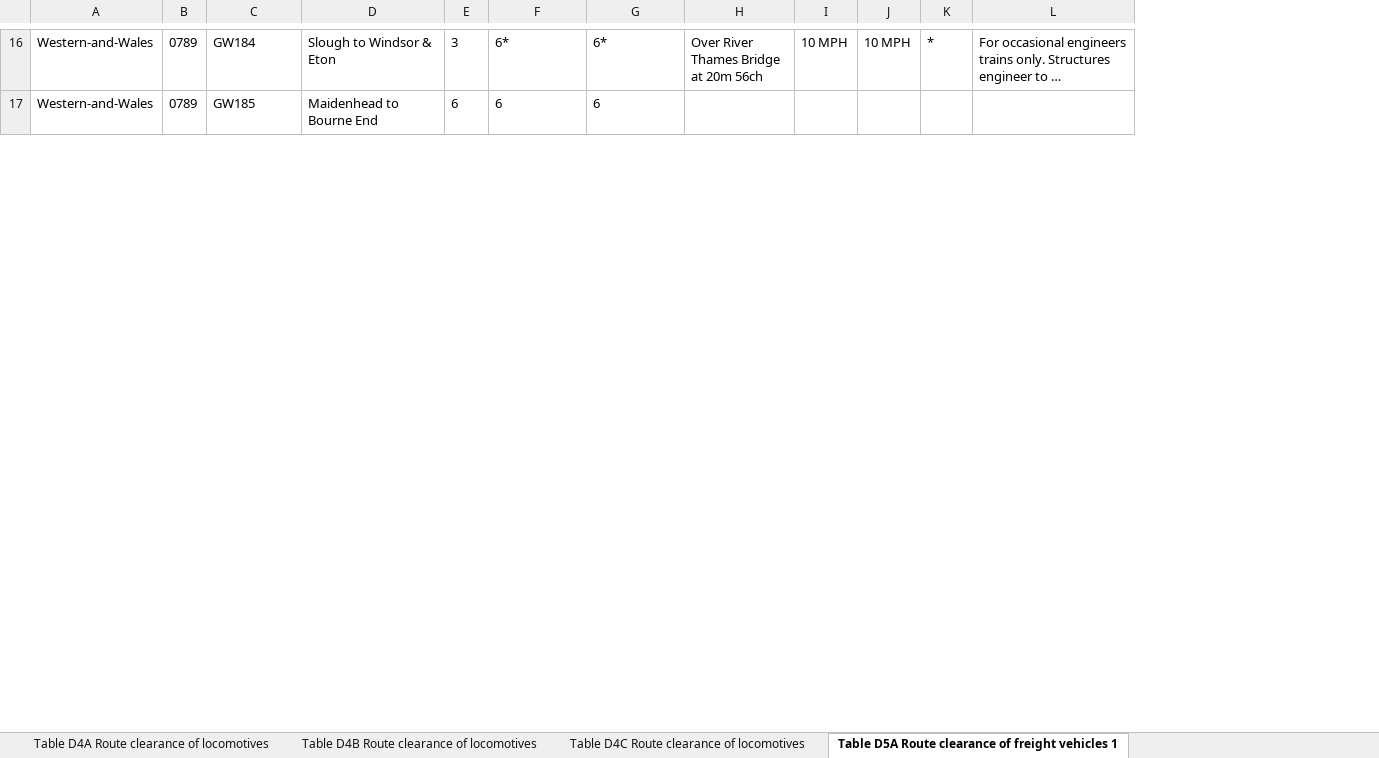
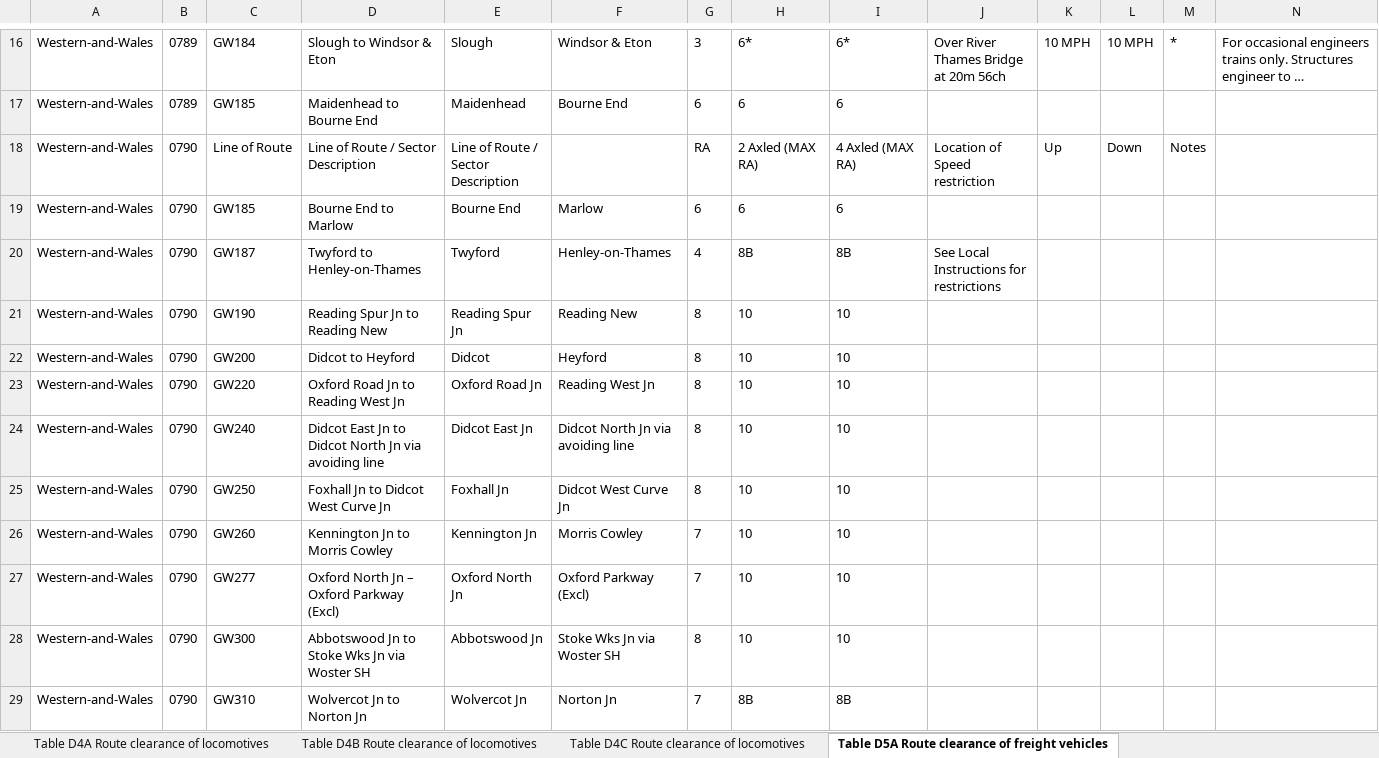
Before and after one commit to anisotropi4/nesa, an Excel workbook: Western-and-Wales/western-and-wales-clearance.xlsx, sheet Table D5A Route clearance of freight vehicles, drawn as a sheet; only a part is shown, gaps mark what is left out; long unchanged cells end in …; values as stored, in another font and other column widths than the file's, no borders; the diff covers the shown part only; the diff names each change by its address in the sheet, - before the commit and + after, or states it on an @@ line.

```diff
--- a/Western-and-Wales/western-and-wales-clearance.xlsx (sheet Table D5A Route clearance of freight vehicles)
+++ b/Western-and-Wales/western-and-wales-clearance.xlsx (sheet Table D5A Route clearance of freight vehicles)
-sheet tab: Table D5A Route clearance of freight vehicles 1
+sheet tab: Table D5A Route clearance of freight vehicles
+column E, rows 16-17: Slough | Maidenhead
+column F, rows 16-17: Windsor & Eton | Bourne End
+row 18: Western-and-Wales | 0790 | Line of Route | Line of Route / Sector Description | Line of Route / Sector Description |  | RA | 2 Axled (MAX RA) | 4 Axled (MAX RA) | Location of Speed restriction | Up | Down | Notes
+row 19: Western-and-Wales | 0790 | GW185 | Bourne End to Marlow | Bourne End | Marlow | 6 | 6 | 6
+row 20: Western-and-Wales | 0790 | GW187 | Twyford to Henley-on-Thames | Twyford | Henley-on-Thames | 4 | 8B | 8B | See Local Instructions for restrictions
+row 21: Western-and-Wales | 0790 | GW190 | Reading Spur Jn to Reading New | Reading Spur Jn | Reading New | 8 | 10 | 10
+row 22: Western-and-Wales | 0790 | GW200 | Didcot to Heyford | Didcot | Heyford | 8 | 10 | 10
+row 23: Western-and-Wales | 0790 | GW220 | Oxford Road Jn to Reading West Jn | Oxford Road Jn | Reading West Jn | 8 | 10 | 10
+row 24: Western-and-Wales | 0790 | GW240 | Didcot East Jn to Didcot North Jn via avoiding line | Didcot East Jn | Didcot North Jn via avoiding line | 8 | 10 | 10
+row 25: Western-and-Wales | 0790 | GW250 | Foxhall Jn to Didcot West Curve Jn | Foxhall Jn | Didcot West Curve Jn | 8 | 10 | 10
+row 26: Western-and-Wales | 0790 | GW260 | Kennington Jn to Morris Cowley | Kennington Jn | Morris Cowley | 7 | 10 | 10
+row 27: Western-and-Wales | 0790 | GW277 | Oxford North Jn – Oxford Parkway (Excl) | Oxford North Jn | Oxford Parkway (Excl) | 7 | 10 | 10
+row 28: Western-and-Wales | 0790 | GW300 | Abbotswood Jn to Stoke Wks Jn via Woster SH | Abbotswood Jn | Stoke Wks Jn via Woster SH | 8 | 10 | 10
+row 29: Western-and-Wales | 0790 | GW310 | Wolvercot Jn to Norton Jn | Wolvercot Jn | Norton Jn | 7 | 8B | 8B
```
Also changed, not shown: 11 added rows, 1 removed row and 28 edited cells elsewhere in this sheet, sheet Table D1B Route clearance of diesel multiple units, sheet Table D4C Route clearance of locomotives, sheet Table D4B Route clearance of locomotives, sheet Table D4A Route clearance of locomotives, sheet Table D1A Route clearance of diesel multiple units, sheet Table D3 Route clearance of coaching stock, 2 more sheets, other sheet tabs.
